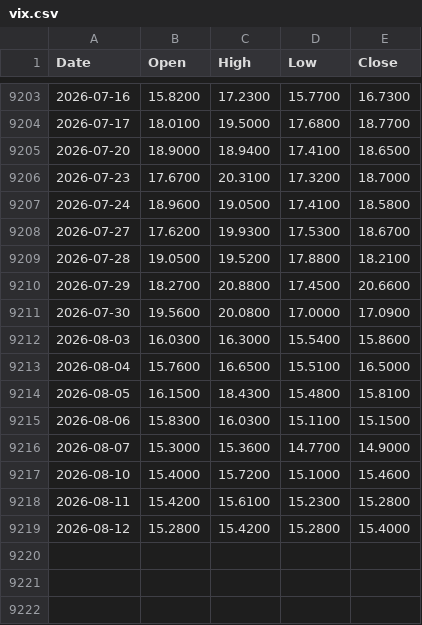
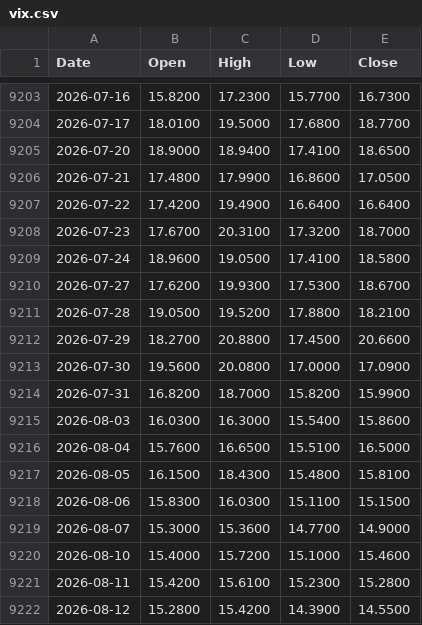
Before and after one commit to muneon0726-create/automation-market, a CSV file: data/vix.csv, drawn as a sheet; only a part is shown, gaps mark what is left out.

```diff
--- a/data/vix.csv
+++ b/data/vix.csv
@@ -9205,2 +9205,4 @@ Date,Open,High,Low,Close
 2026-07-20,18.9000,18.9400,17.4100,18.6500
+2026-07-21,17.4800,17.9900,16.8600,17.0500
+2026-07-22,17.4200,19.4900,16.6400,16.6400
 2026-07-23,17.6700,20.3100,17.3200,18.7000
@@ -9211,2 +9213,3 @@ Date,Open,High,Low,Close
 2026-07-30,19.5600,20.0800,17.0000,17.0900
+2026-07-31,16.8200,18.7000,15.8200,15.9900
 2026-08-03,16.0300,16.3000,15.5400,15.8600
@@ -9218,2 +9221,2 @@ Date,Open,High,Low,Close
 2026-08-11,15.4200,15.6100,15.2300,15.2800
-2026-08-12,15.2800,15.4200,15.2800,15.4000
+2026-08-12,15.2800,15.4200,14.3900,14.5500
```
Also changed, not shown: data/2802.csv, data/6146.csv, 14 other files.
